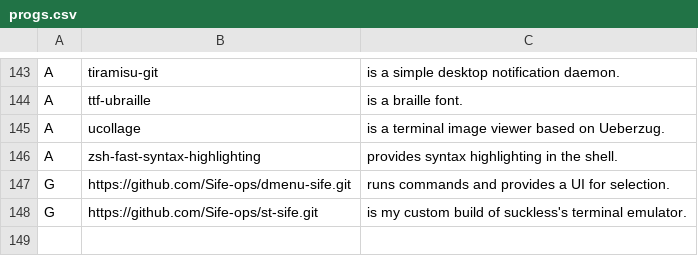
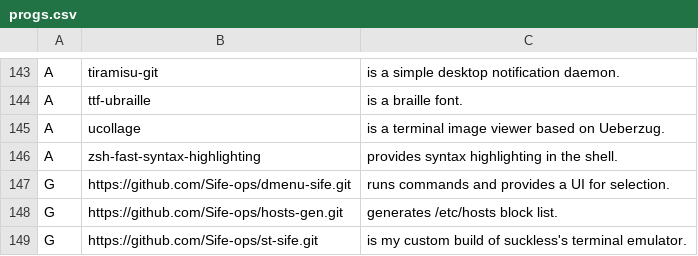
Before and after one commit to Sife-ops/LARBS, a CSV file: progs.csv, drawn as a sheet; only a part is shown, gaps mark what is left out; the diff names each change by its address in the sheet, - before the commit and + after, or states it on an @@ line.

Commit message:
added hosts-gen

```diff
--- a/progs.csv
+++ b/progs.csv
+row 148: G | https://github.com/Sife-ops/hosts-gen.git | generates /etc/hosts block list.
```
